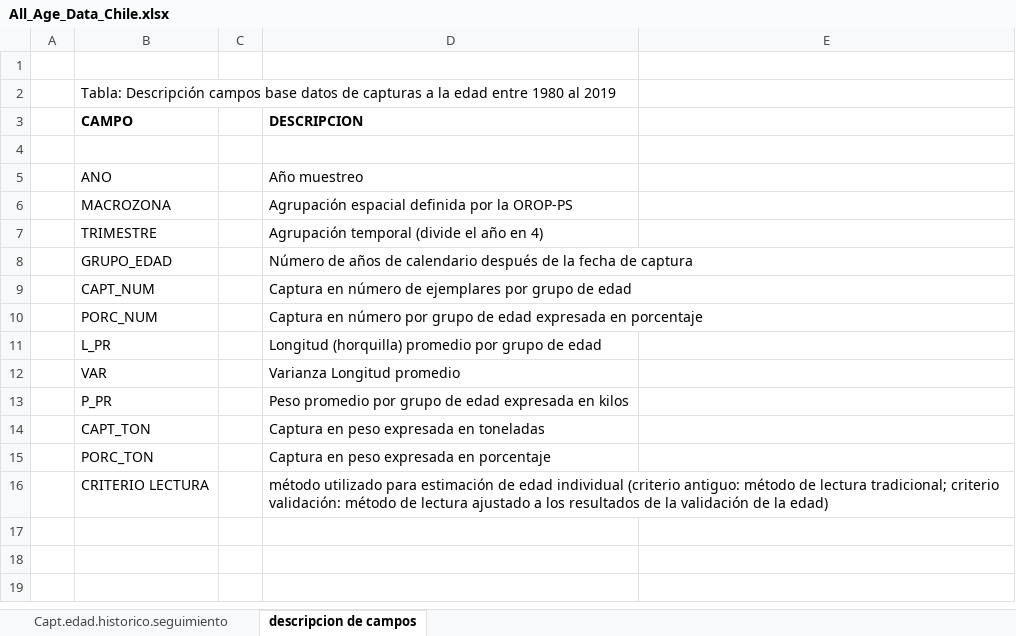
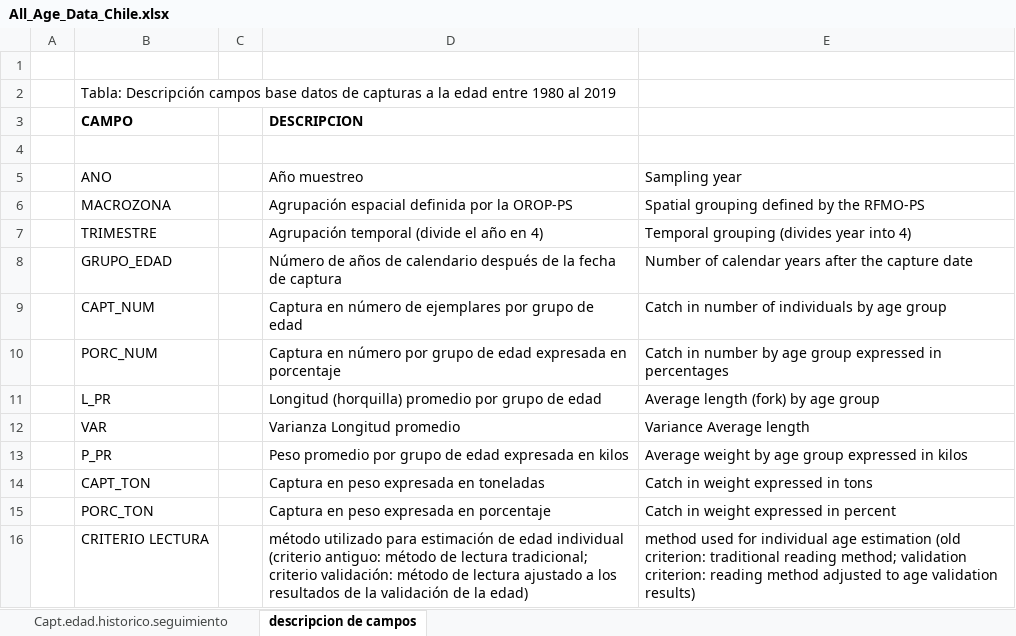
Before and after one commit to SPRFMO/JM_SCW_prep, an Excel workbook: assessment/data/All_Age_Data_Chile.xlsx, sheet descripcion de campos, drawn as a sheet; values as stored, in another font and other column widths than the file's, no borders; the diff names each change by its address in the sheet, - before the commit and + after, or states it on an @@ line.

Commit message:
Small updates to catch at age plots

```diff
--- a/assessment/data/All_Age_Data_Chile.xlsx (sheet descripcion de campos)
+++ b/assessment/data/All_Age_Data_Chile.xlsx (sheet descripcion de campos)
-E5: (empty)
+E5: Sampling year
-E6: (empty)
+E6: Spatial grouping defined by the RFMO-PS
-E7: (empty)
+E7: Temporal grouping (divides year into 4)
-E8: (empty)
+E8: Number of calendar years after the capture date
-E9: (empty)
+E9: Catch in number of individuals by age group
-E10: (empty)
+E10: Catch in number by age group expressed in percentages
-E11: (empty)
+E11: Average length (fork) by age group
-E12: (empty)
+E12: Variance Average length
-E13: (empty)
+E13: Average weight by age group expressed in kilos
-E14: (empty)
+E14: Catch in weight expressed in tons
-E15: (empty)
+E15: Catch in weight expressed in percent
-E16: (empty)
+E16: method used for individual age estimation (old criterion: traditional reading method; validation criterion: reading method adjusted to age validation results)
```
Also changed, not shown: 2 other files.
